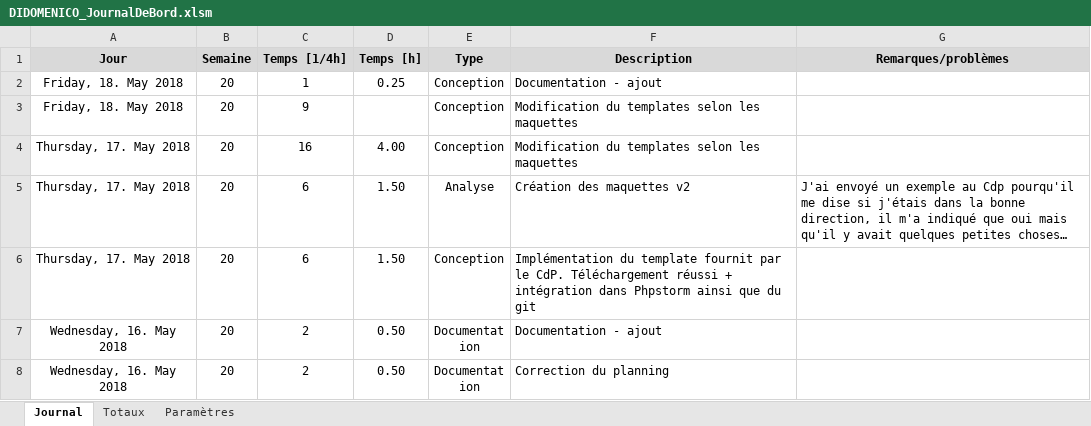
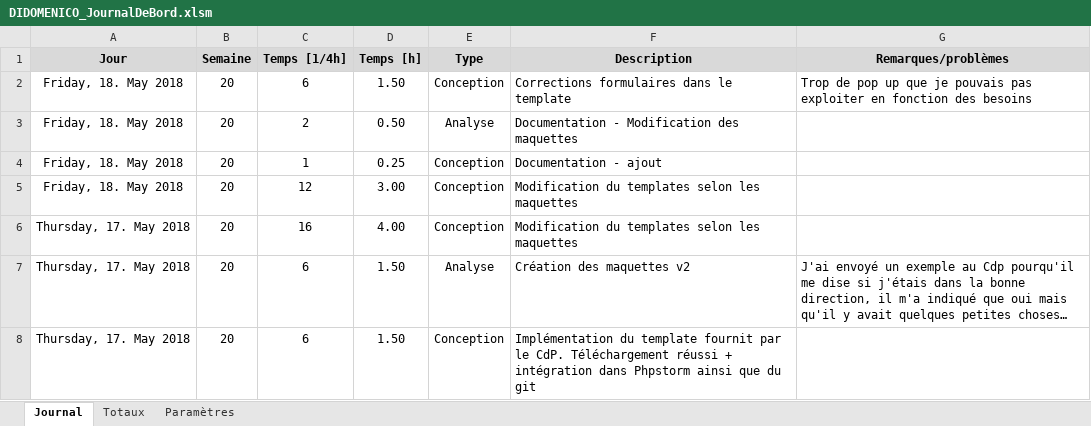
Before and after one commit to Ethylen/TPI-DIDO, an Excel workbook: Documentation/DIDOMENICO_JournalDeBord.xlsm, sheet Journal, drawn as a sheet; only a part is shown; the shorter side is filled out with more unchanged rows; long unchanged cells end in …; values as stored, in another font and other column widths than the file's, no borders; charts and pictures not drawn; addresses are those after the commit; the diff names each change by its address in the sheet, - before the commit and + after, or states it on an @@ line.

```diff
--- a/Documentation/DIDOMENICO_JournalDeBord.xlsm (sheet Journal)
+++ b/Documentation/DIDOMENICO_JournalDeBord.xlsm (sheet Journal)
+row 2: Friday, 18. May 2018 | 20 | 6 | 1.50 | Conception | Corrections formulaires dans le template | Trop de pop up que je pouvais pas exploiter en fonction des besoins
+row 3: Friday, 18. May 2018 | 20 | 2 | 0.50 | Analyse | Documentation - Modification des maquettes
-C5 (Temps [1/4h]): 9
+C5 (Temps [1/4h]): 12
-D5 (Temps [h]): (empty)
+D5 (Temps [h]): 3.00
```
Also changed, not shown: sheet Totaux, formulas that keep their value, 8 other files.
